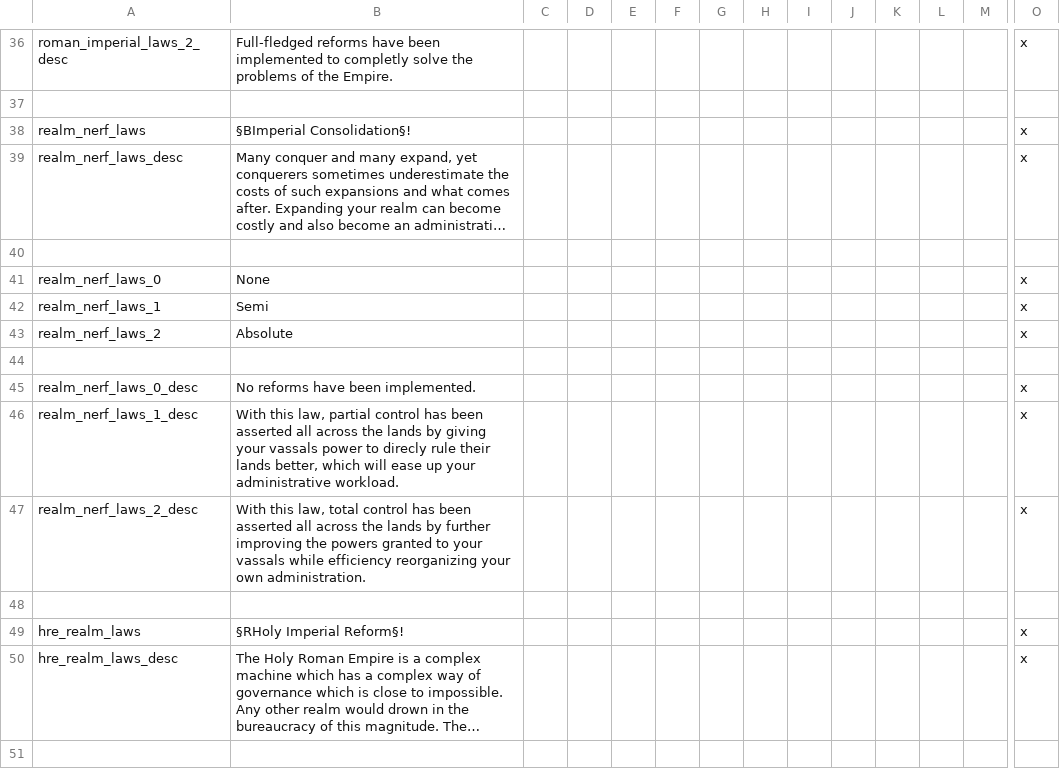
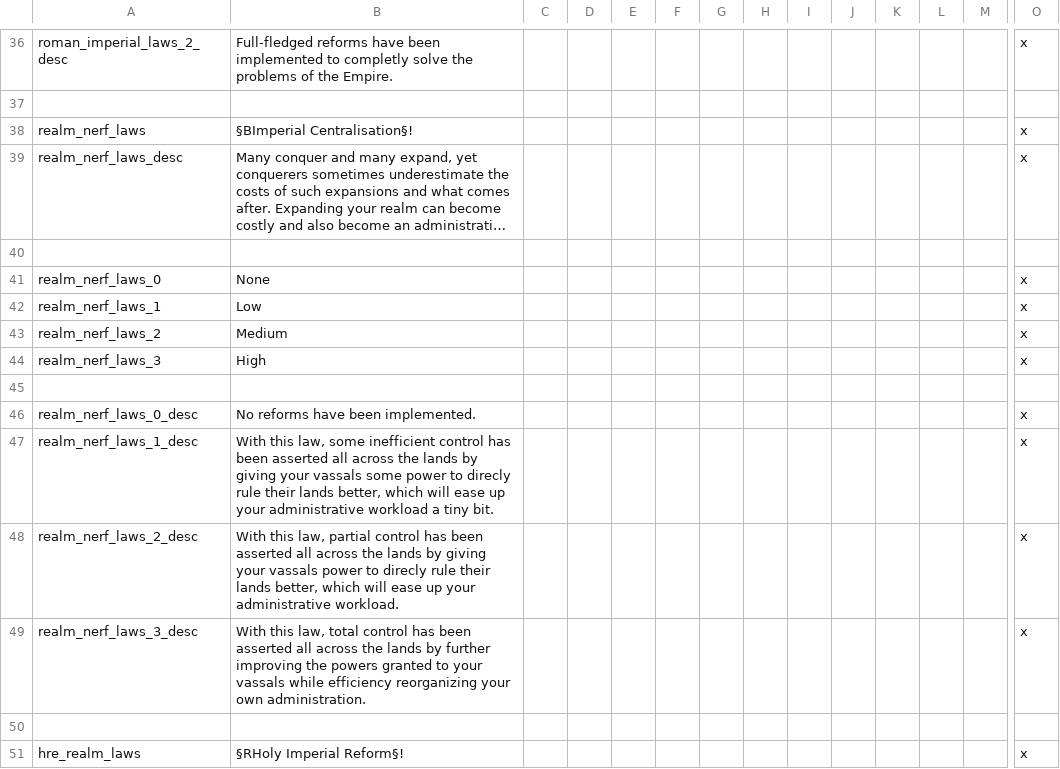
Before and after one commit to Archidemos/extradecisions, a CSV file: localisation/ar_techs.csv, drawn as a sheet; only a part is shown, gaps mark what is left out; the shorter side is filled out with more unchanged rows; long unchanged cells end in …; addresses are those after the commit; rows hold the shown columns only; the diff names each change by its address in the sheet, - before the commit and + after, or states it on an @@ line.

```diff
--- a/localisation/ar_techs.csv
+++ b/localisation/ar_techs.csv
-B38: §BImperial Consolidation§!
+B38: §BImperial Centralisation§!
-B42: Semi
+B42: Low
-B43: Absolute
+B43: Medium
+row 44: realm_nerf_laws_3 | High |  |  |  |  |  |  |  |  |  |  |  | x
-B47: …this law, partial control has been asserted all across the lands by giving your vassals power to direcly rule their lands better, which will ease up your administrative workload.
+B47: …this law, some inefficient control has been asserted all across the lands by giving your vassals some power to direcly rule their lands better, which will ease up your administrative workload a tiny bit.
-B48: …this law, total control has been asserted all across the lands by further improving the powers granted to your vassals while efficiency reorganizing your own administration.
+B48: …this law, partial control has been asserted all across the lands by giving your vassals power to direcly rule their lands better, which will ease up your administrative workload.
+row 49: realm_nerf_laws_3_desc | With this law, total control has been asserted all across the lands by further improving the powers granted to your vassals while efficiency reorganizing your own administration. |  |  |  |  |  |  |  |  |  |  |  | x
```
Also changed, not shown: localisation/ar_bloodlines.csv, localisation/ar_events.csv, 25 other files.
